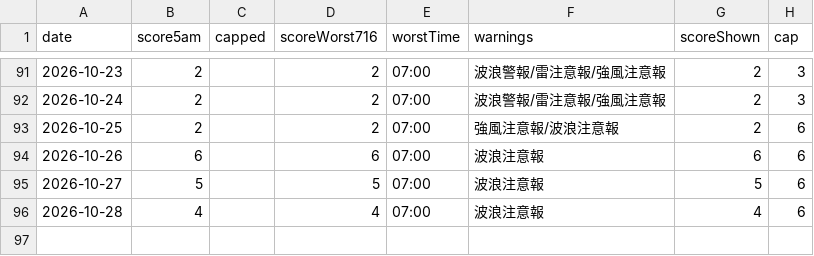
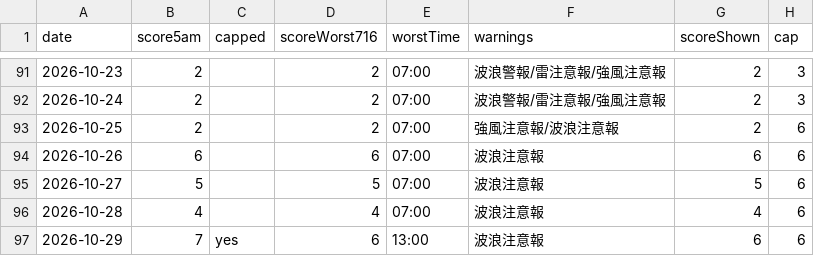
Before and after one commit to takashijapandecoded-cyber/kerama-diving-app, a CSV file: notify/score-history.csv, drawn as a sheet; only a part is shown, gaps mark what is left out.

```diff
--- a/notify/score-history.csv
+++ b/notify/score-history.csv
@@ -96 +96,2 @@ date,score5am,capped,scoreWorst716,worstTime,warnings,scoreShown,cap
 "2026-10-28","4","","4","07:00","波浪注意報","4","6"
+"2026-10-29","7","yes","6","13:00","波浪注意報","6","6"
```
